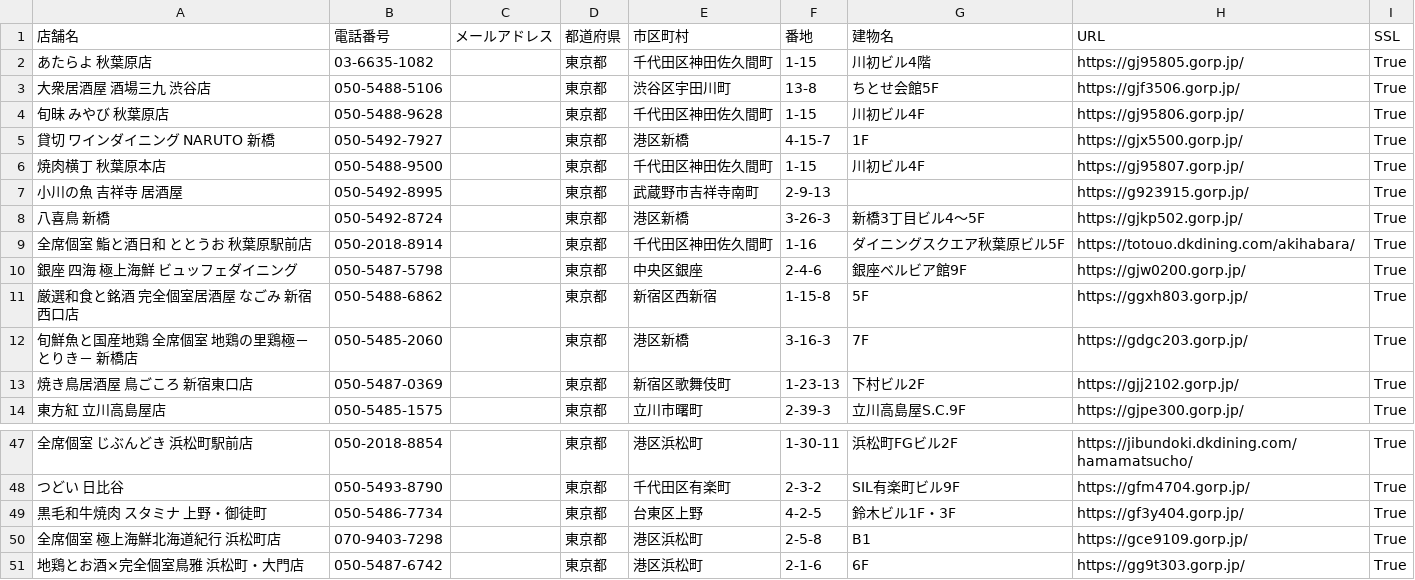
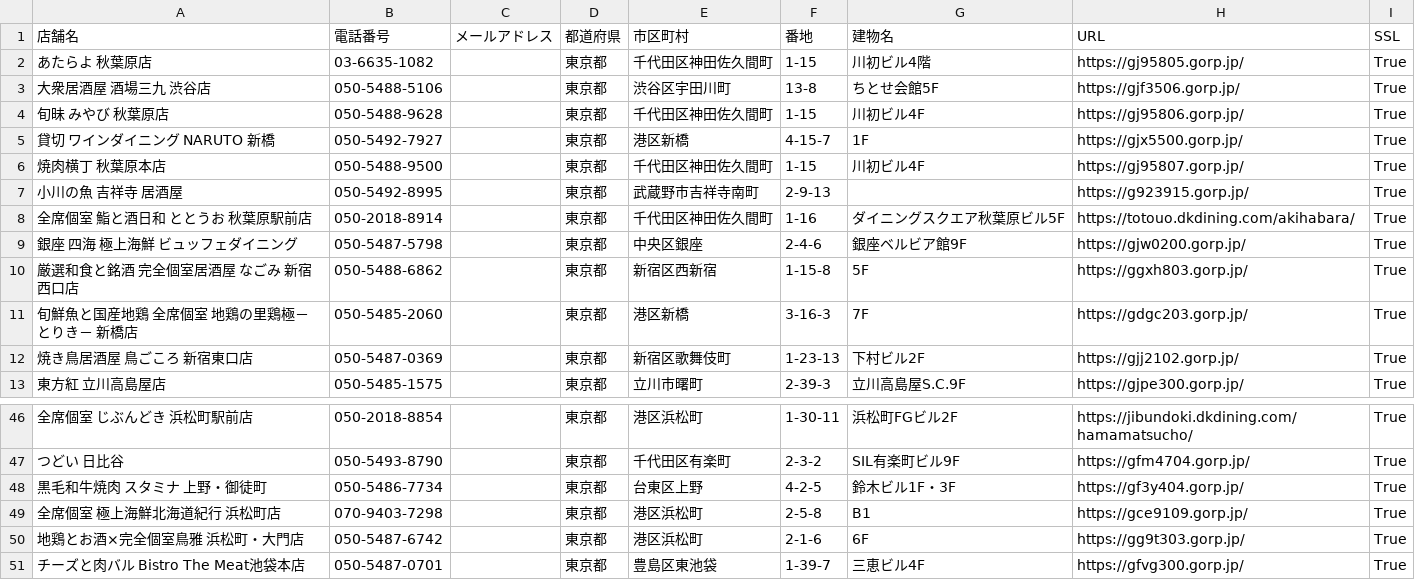
Before and after one commit to ichiyo326/Final_Answer, a CSV file: Exercise_for_Pool/python/ex2_docker/2-2_scrape_backup.csv, drawn as a sheet; only a part is shown, gaps mark what is left out; removed rows and columns are numbered as before the commit, all else as after; the diff names each change by its address in the sheet, - before the commit and + after, or states it on an @@ line.

```diff
--- a/Exercise_for_Pool/python/ex2_docker/2-2_scrape_backup.csv
+++ b/Exercise_for_Pool/python/ex2_docker/2-2_scrape_backup.csv
-row 8: 八喜鳥 新橋 | 050-5492-8724 |  | 東京都 | 港区新橋 | 3-26-3 | 新橋3丁目ビル4〜5F | https://gjkp502.gorp.jp/ | True
+row 51: チーズと肉バル Bistro The Meat池袋本店 | 050-5487-0701 |  | 東京都 | 豊島区東池袋 | 1-39-7 | 三恵ビル4F | https://gfvg300.gorp.jp/ | True
```
Also changed, not shown: 3 other files.
